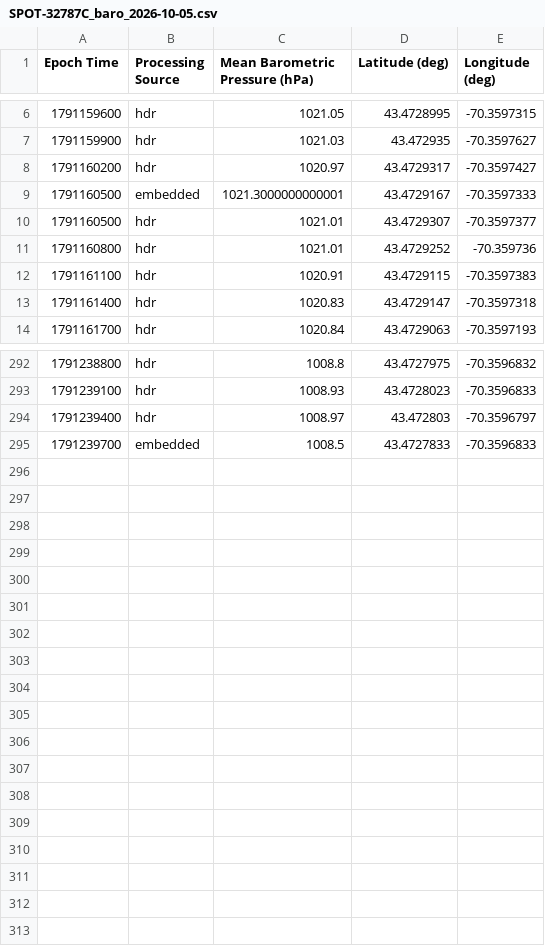
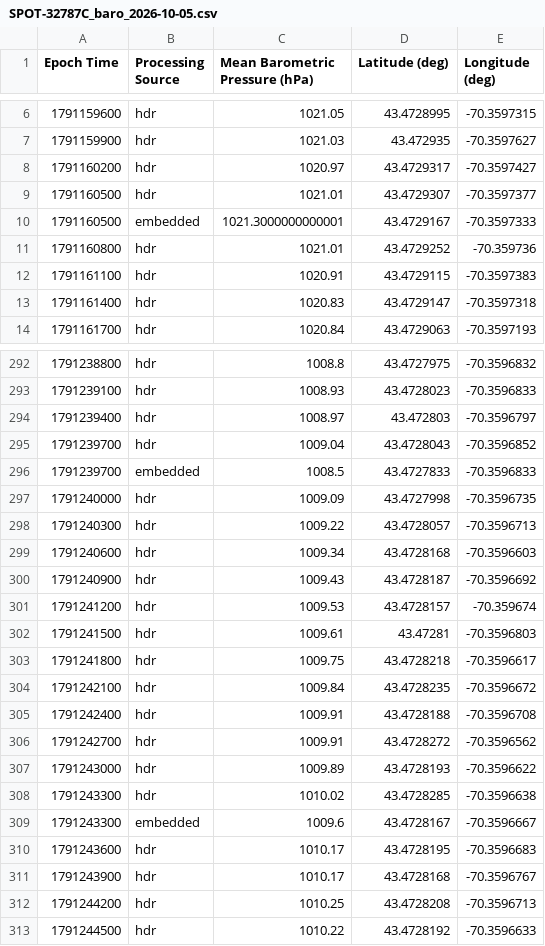
Before and after one commit to ekelting/UNE-Camp-Ellis-SPOT-32787C, a CSV file: data/live/2026/SPOT-32787C_baro_2026-10-05.csv, drawn as a sheet; only a part is shown, gaps mark what is left out; the diff covers the shown part only.

```diff
--- a/data/live/2026/SPOT-32787C_baro_2026-10-05.csv
+++ b/data/live/2026/SPOT-32787C_baro_2026-10-05.csv
@@ -8,4 +8,4 @@ Epoch Time,Processing Source,Mean Barometric Pressure (hPa),Latitude (deg),Longi
 1791160200,hdr,1020.97,43.4729317,-70.3597427
+1791160500,hdr,1021.01,43.4729307,-70.3597377
 1791160500,embedded,1021.3000000000001,43.4729167,-70.3597333
-1791160500,hdr,1021.01,43.4729307,-70.3597377
 1791160800,hdr,1021.01,43.4729252,-70.359736
@@ -294,2 +294,20 @@ Epoch Time,Processing Source,Mean Barometric Pressure (hPa),Latitude (deg),Longi
 1791239400,hdr,1008.97,43.472803,-70.3596797
+1791239700,hdr,1009.04,43.4728043,-70.3596852
 1791239700,embedded,1008.5,43.4727833,-70.3596833
+1791240000,hdr,1009.09,43.4727998,-70.3596735
+1791240300,hdr,1009.22,43.4728057,-70.3596713
+1791240600,hdr,1009.34,43.4728168,-70.3596603
+1791240900,hdr,1009.43,43.4728187,-70.3596692
+1791241200,hdr,1009.53,43.4728157,-70.359674
+1791241500,hdr,1009.61,43.47281,-70.3596803
+1791241800,hdr,1009.75,43.4728218,-70.3596617
+1791242100,hdr,1009.84,43.4728235,-70.3596672
+1791242400,hdr,1009.91,43.4728188,-70.3596708
+1791242700,hdr,1009.91,43.4728272,-70.3596562
+1791243000,hdr,1009.89,43.4728193,-70.3596622
+1791243300,hdr,1010.02,43.4728285,-70.3596638
+1791243300,embedded,1009.6,43.4728167,-70.3596667
+1791243600,hdr,1010.17,43.4728195,-70.3596683
+1791243900,hdr,1010.17,43.4728168,-70.3596767
+1791244200,hdr,1010.25,43.4728208,-70.3596713
+1791244500,hdr,1010.22,43.4728192,-70.3596633
```
Also changed, not shown: 6 moved rows elsewhere in this file, data/live/2026/SPOT-32787C_waves_2026-10-05.csv, data/live/SPOT-32787C_status.csv, 7 other files.
